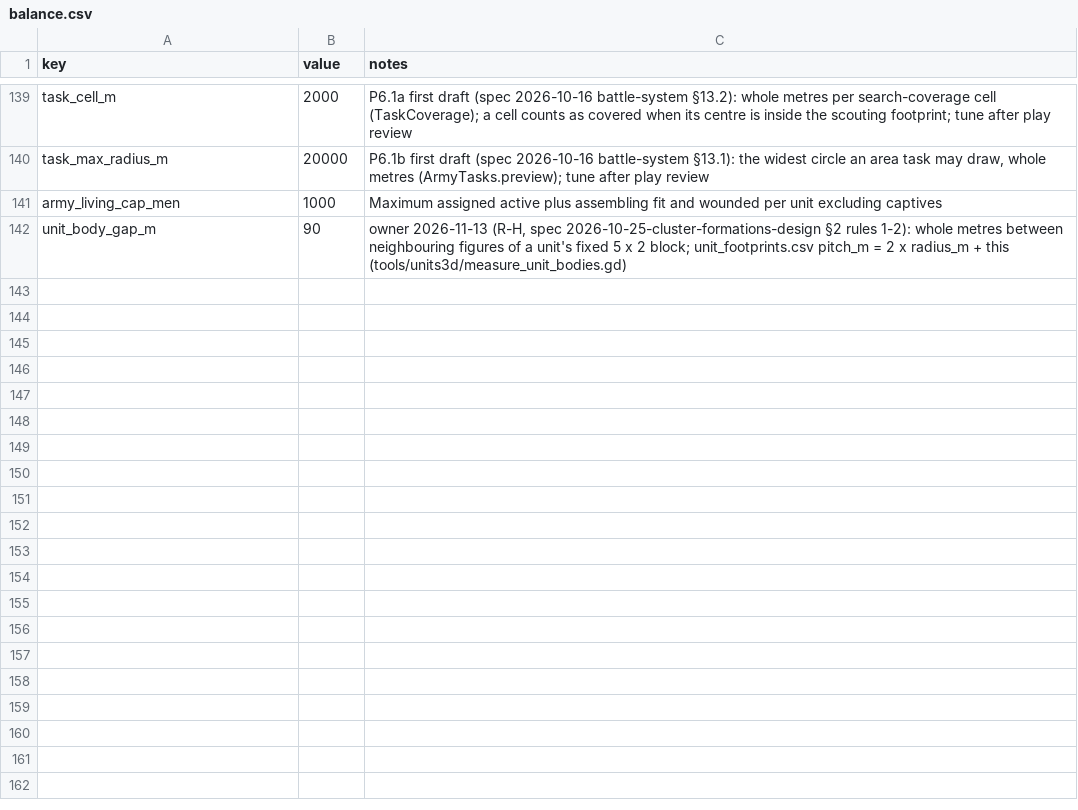
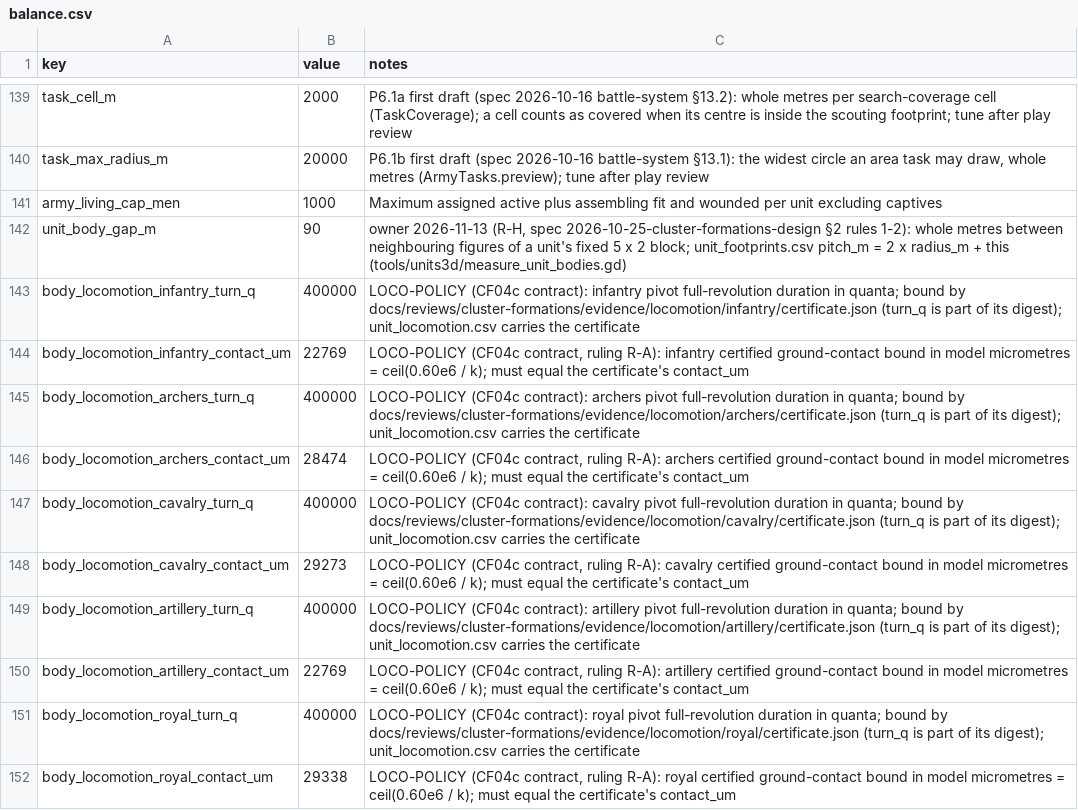
Before and after one commit to samuelzhang1201/game_design, a CSV file: data/army/balance.csv, drawn as a sheet; only a part is shown, gaps mark what is left out.

```diff
--- a/data/army/balance.csv
+++ b/data/army/balance.csv
@@ -142 +142,11 @@ army_living_cap_men,1000,Maximum assigned active plus assembling fit and wounded
 unit_body_gap_m,90,"owner 2026-11-13 (R-H, spec 2026-10-25-cluster-formations-design §2 rules 1-2): whole metres between neighbouring figures of a unit's fixed 5 x 2 block; unit_footprints.csv pitch_m = 2 x radius_m + this (tools/units3d/measure_unit_bodies.gd)"
+body_locomotion_infantry_turn_q,400000,"LOCO-POLICY (CF04c contract): infantry pivot full-revolution duration in quanta; bound by docs/reviews/cluster-formations/evidence/locomotion/infantry/certificate.json (turn_q is part of its digest); unit_locomotion.csv carries the certificate"
+body_locomotion_infantry_contact_um,22769,"LOCO-POLICY (CF04c contract, ruling R-A): infantry certified ground-contact bound in model micrometres = ceil(0.60e6 / k); must equal the certificate's contact_um"
+body_locomotion_archers_turn_q,400000,"LOCO-POLICY (CF04c contract): archers pivot full-revolution duration in quanta; bound by docs/reviews/cluster-formations/evidence/locomotion/archers/certificate.json (turn_q is part of its digest); unit_locomotion.csv carries the certificate"
+body_locomotion_archers_contact_um,28474,"LOCO-POLICY (CF04c contract, ruling R-A): archers certified ground-contact bound in model micrometres = ceil(0.60e6 / k); must equal the certificate's contact_um"
+body_locomotion_cavalry_turn_q,400000,"LOCO-POLICY (CF04c contract): cavalry pivot full-revolution duration in quanta; bound by docs/reviews/cluster-formations/evidence/locomotion/cavalry/certificate.json (turn_q is part of its digest); unit_locomotion.csv carries the certificate"
+body_locomotion_cavalry_contact_um,29273,"LOCO-POLICY (CF04c contract, ruling R-A): cavalry certified ground-contact bound in model micrometres = ceil(0.60e6 / k); must equal the certificate's contact_um"
+body_locomotion_artillery_turn_q,400000,"LOCO-POLICY (CF04c contract): artillery pivot full-revolution duration in quanta; bound by docs/reviews/cluster-formations/evidence/locomotion/artillery/certificate.json (turn_q is part of its digest); unit_locomotion.csv carries the certificate"
+body_locomotion_artillery_contact_um,22769,"LOCO-POLICY (CF04c contract, ruling R-A): artillery certified ground-contact bound in model micrometres = ceil(0.60e6 / k); must equal the certificate's contact_um"
+body_locomotion_royal_turn_q,400000,"LOCO-POLICY (CF04c contract): royal pivot full-revolution duration in quanta; bound by docs/reviews/cluster-formations/evidence/locomotion/royal/certificate.json (turn_q is part of its digest); unit_locomotion.csv carries the certificate"
+body_locomotion_royal_contact_um,29338,"LOCO-POLICY (CF04c contract, ruling R-A): royal certified ground-contact bound in model micrometres = ceil(0.60e6 / k); must equal the certificate's contact_um"
```
Also changed, not shown: data/tables.csv, 23 other files.
